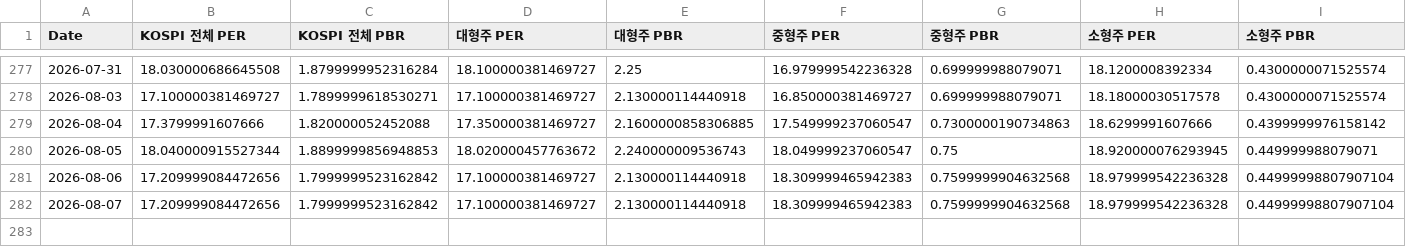
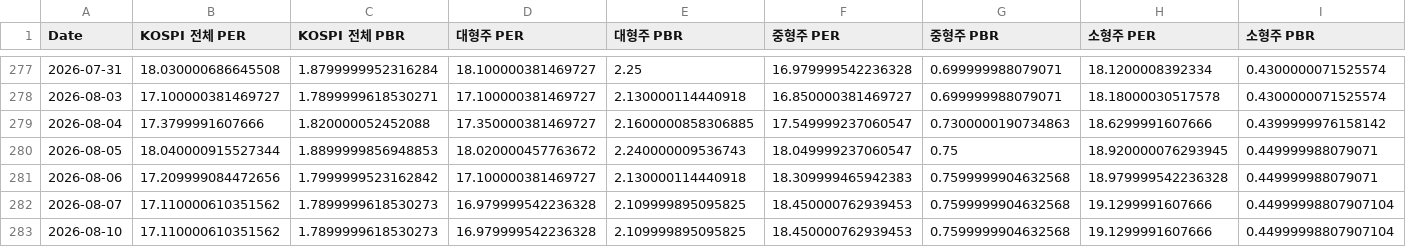
Before and after one commit to CatFoodEarner/AssetDashboard_R, a CSV file: KVALUATION.csv, drawn as a sheet; only a part is shown, gaps mark what is left out.

```diff
--- a/KVALUATION.csv
+++ b/KVALUATION.csv
@@ -280,3 +280,4 @@ Date,KOSPI 전체 PER,KOSPI 전체 PBR,대형주 PER,대형주 PBR,중형주 PER
 2026-08-05,18.040000915527344,1.8899999856948853,18.020000457763672,2.240000009536743,18.049999237060547,0.75,18.920000076293945,0.449999988079071
-2026-08-06,17.209999084472656,1.7999999523162842,17.100000381469727,2.130000114440918,18.309999465942383,0.7599999904632568,18.979999542236328,0.44999998807907104
-2026-08-07,17.209999084472656,1.7999999523162842,17.100000381469727,2.130000114440918,18.309999465942383,0.7599999904632568,18.979999542236328,0.44999998807907104
+2026-08-06,17.209999084472656,1.7999999523162842,17.100000381469727,2.130000114440918,18.309999465942383,0.7599999904632568,18.979999542236328,0.449999988079071
+2026-08-07,17.110000610351562,1.7899999618530273,16.979999542236328,2.109999895095825,18.450000762939453,0.7599999904632568,19.1299991607666,0.44999998807907104
+2026-08-10,17.110000610351562,1.7899999618530273,16.979999542236328,2.109999895095825,18.450000762939453,0.7599999904632568,19.1299991607666,0.44999998807907104
```
Also changed, not shown: KPRICE.csv.
